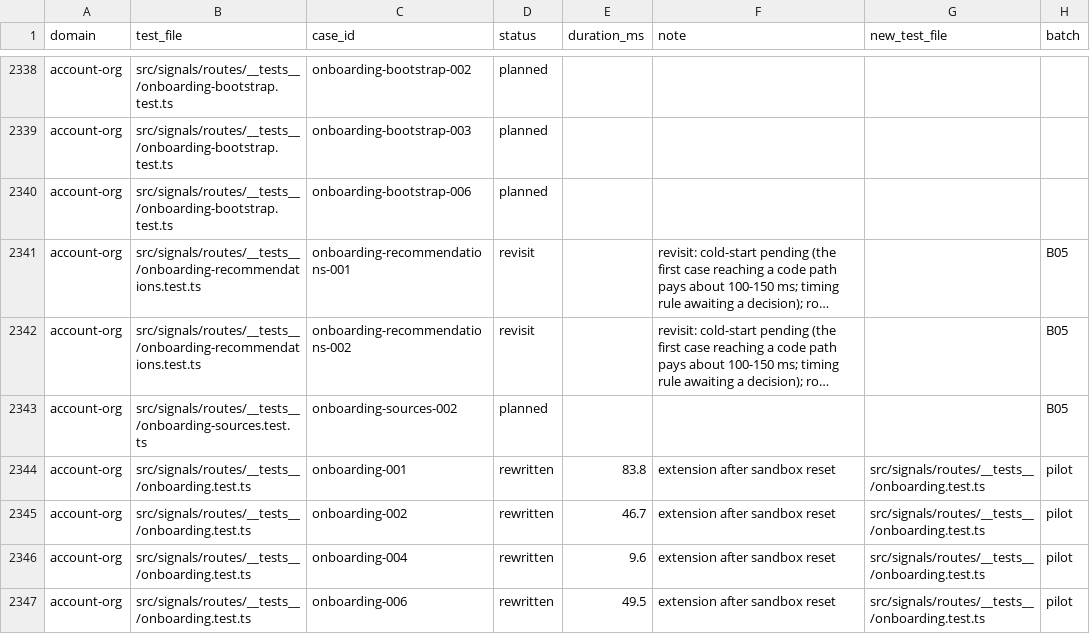
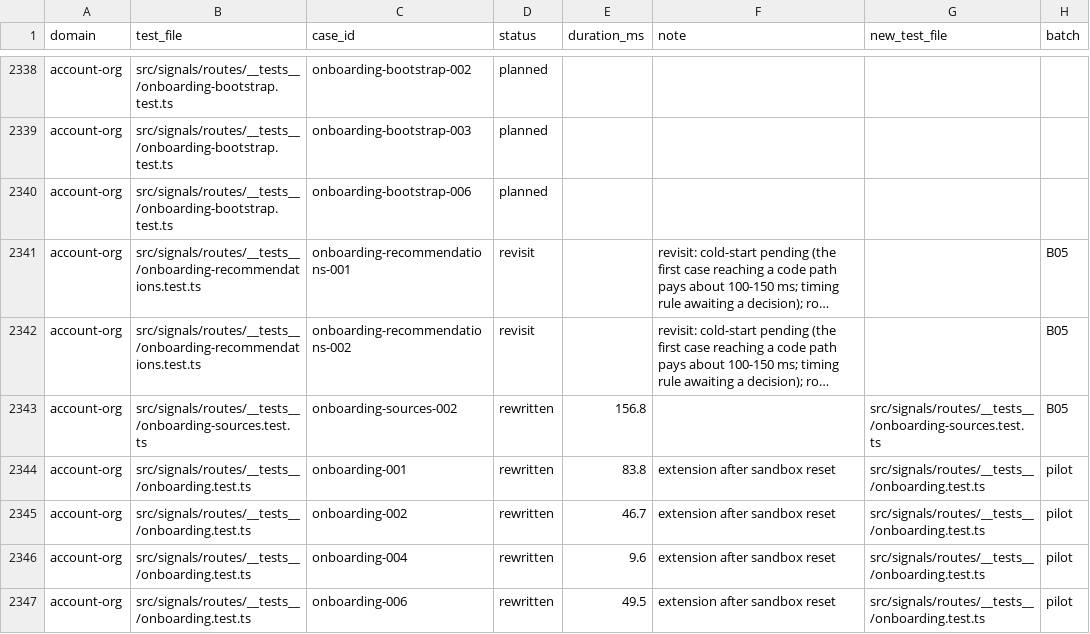
Before and after one commit to okou-ai/okou, a TSV file: turbo/apps/api/test-rebuild/rewrite.tsv, drawn as a sheet; only a part is shown, gaps mark what is left out; long unchanged cells end in …; the diff names each change by its address in the sheet, - before the commit and + after, or states it on an @@ line.

```diff
--- a/turbo/apps/api/test-rebuild/rewrite.tsv
+++ b/turbo/apps/api/test-rebuild/rewrite.tsv
-D2343 (status): planned
+D2343 (status): rewritten
-E2343 (duration_ms): (empty)
+E2343 (duration_ms): 156.8
-G2343 (new_test_file): (empty)
+G2343 (new_test_file): src/signals/routes/__tests__/onboarding-sources.test.ts
```
Also changed, not shown: 2 other files.
